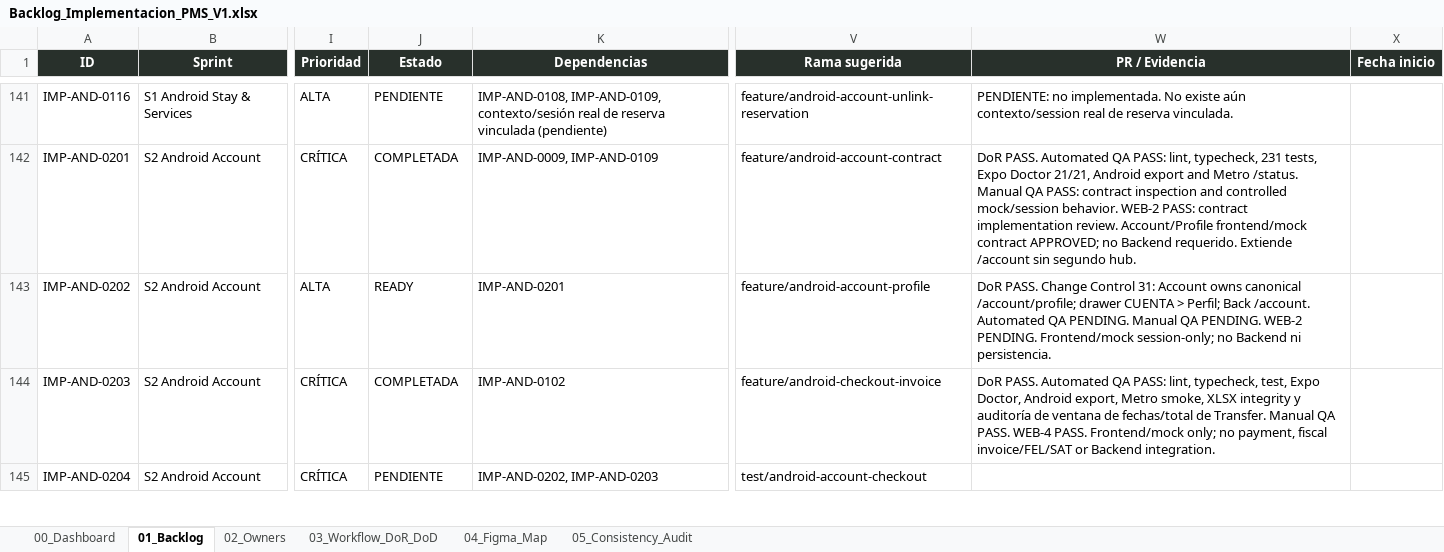
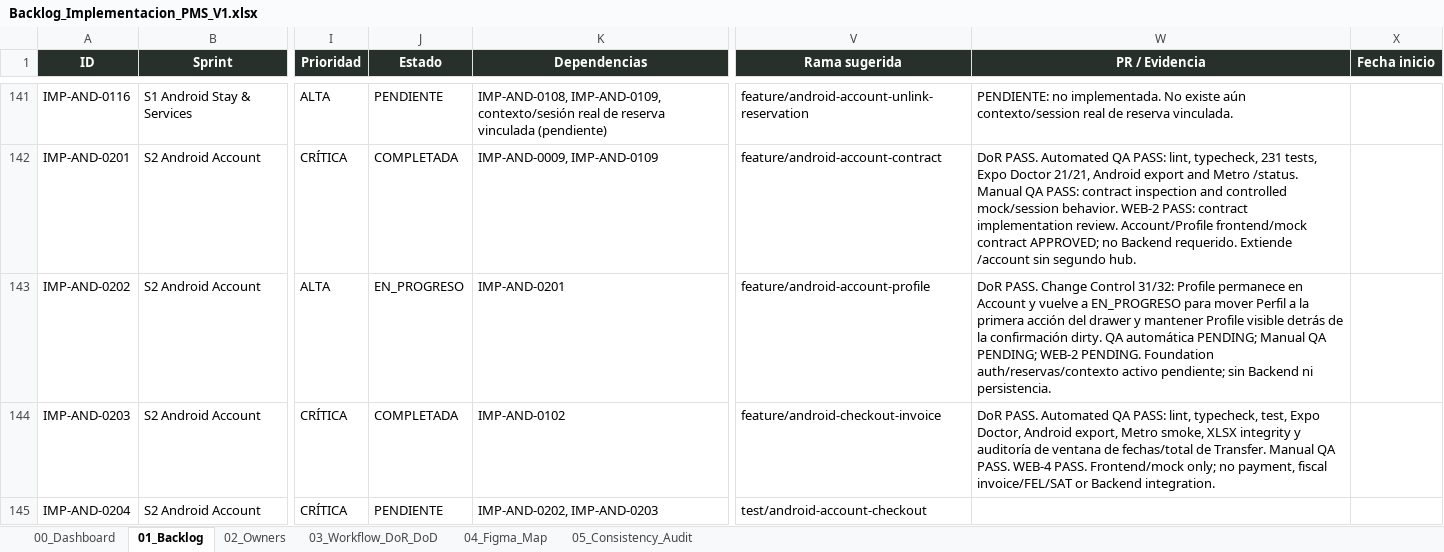
Before and after one commit to Al0219/pms-hotel-boutique, an Excel workbook: docs/Backlog_Implementacion_PMS_V1.xlsx, sheet 01_Backlog, drawn as a sheet; only a part is shown, gaps mark what is left out; values as stored, in another font and other column widths than the file's, no borders; conditional formats and table styles not drawn; the diff names each change by its address in the sheet, - before the commit and + after, or states it on an @@ line.

Commit message:
docs(android): define auth reservation context

```diff
--- a/docs/Backlog_Implementacion_PMS_V1.xlsx (sheet 01_Backlog)
+++ b/docs/Backlog_Implementacion_PMS_V1.xlsx (sheet 01_Backlog)
-J143 (Estado): READY
+J143 (Estado): EN_PROGRESO
-W143 (PR / Evidencia): …Change Control 31: Account owns canonical /account/profile; drawer CUENTA > Perfil; Back /account. Automated QA PENDING. Manual QA PENDING. WEB-2 PENDING. Frontend/mock session-only; no Backend ni…
+W143 (PR / Evidencia): …Change Control 31/32: Profile permanece en Account y vuelve a EN_PROGRESO para mover Perfil a la primera acción del drawer y mantener Profile visible detrás de la confirmación dirty. QA automática PENDING; Manual QA PENDING; WEB-2 PENDING. Foundation auth/reservas/contexto activo pendiente; sin Backend ni…
```
Also changed, not shown: 7 other files.
